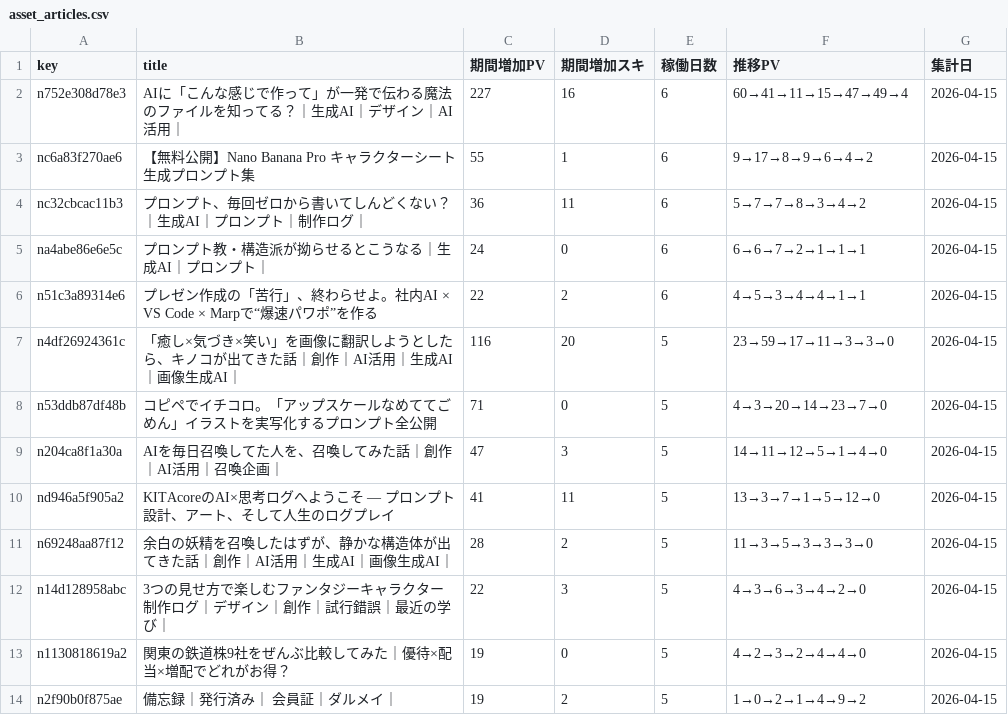
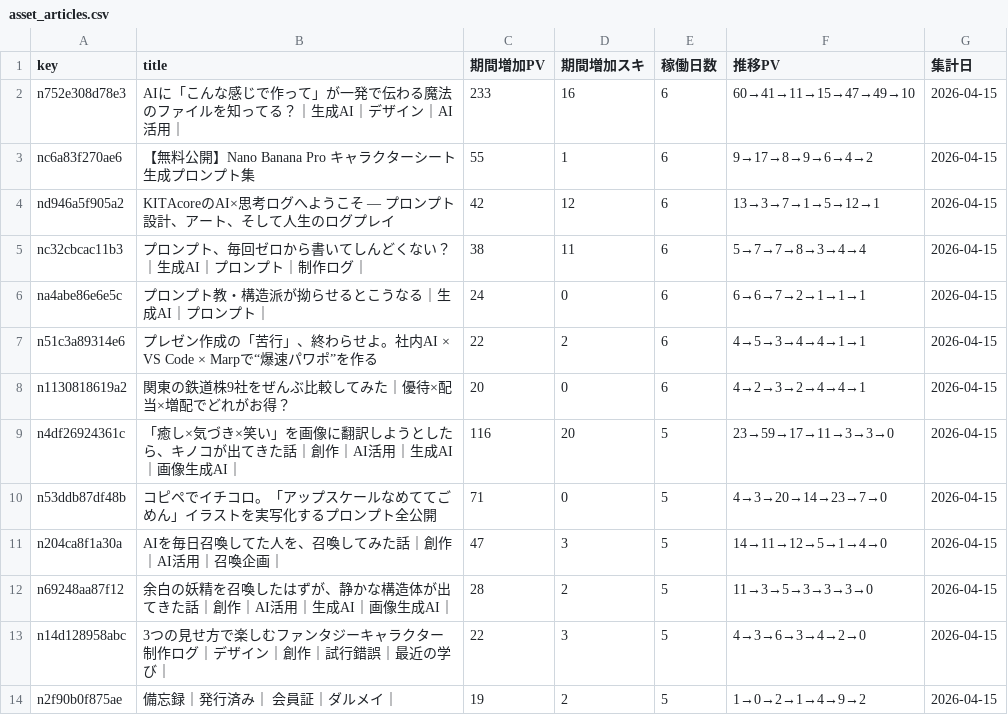
Before and after one commit to Goo-dev0505/note-stats-public, a CSV file: data/asset_articles.csv, drawn as a sheet; only a part is shown; the diff covers the shown part only.

```diff
--- a/data/asset_articles.csv
+++ b/data/asset_articles.csv
@@ -1,7 +1,9 @@
 key,title,期間増加PV,期間増加スキ,稼働日数,推移PV,集計日
-n752e308d78e3,AIに「こんな感じで作って」が一発で伝わる魔法のファイルを知ってる？｜生成AI｜デザイン｜AI活用｜,227,16,6,60→41→11→15→47→49→4,2026-04-15
+n752e308d78e3,AIに「こんな感じで作って」が一発で伝わる魔法のファイルを知ってる？｜生成AI｜デザイン｜AI活用｜,233,16,6,60→41→11→15→47→49→10,2026-04-15
 nc6a83f270ae6,【無料公開】Nano Banana Pro キャラクターシート生成プロンプト集,55,1,6,9→17→8→9→6→4→2,2026-04-15
-nc32cbcac11b3,プロンプト、毎回ゼロから書いてしんどくない？｜生成AI｜プロンプト｜制作ログ｜,36,11,6,5→7→7→8→3→4→2,2026-04-15
+nd946a5f905a2,KITAcoreのAI×思考ログへようこそ — プロンプト設計、アート、そして人生のログプレイ,42,12,6,13→3→7→1→5→12→1,2026-04-15
+nc32cbcac11b3,プロンプト、毎回ゼロから書いてしんどくない？｜生成AI｜プロンプト｜制作ログ｜,38,11,6,5→7→7→8→3→4→4,2026-04-15
 na4abe86e6e5c,プロンプト教・構造派が拗らせるとこうなる｜生成AI｜プロンプト｜,24,0,6,6→6→7→2→1→1→1,2026-04-15
 n51c3a89314e6,プレゼン作成の「苦行」、終わらせよ。社内AI × VS Code × Marpで“爆速パワポ”を作る,22,2,6,4→5→3→4→4→1→1,2026-04-15
+n1130818619a2,関東の鉄道株9社をぜんぶ比較してみた｜優待×配当×増配でどれがお得？,20,0,6,4→2→3→2→4→4→1,2026-04-15
 n4df26924361c,「癒し×気づき×笑い」を画像に翻訳しようとしたら、キノコが出てきた話｜創作｜AI活用｜生成AI｜画像生成AI｜,116,20,5,23→59→17→11→3→3→0,2026-04-15
@@ -9,6 +11,4 @@ n53ddb87df48b,コピペでイチコロ。「アップスケールなめててご
 n204ca8f1a30a,AIを毎日召喚してた人を、召喚してみた話｜創作｜AI活用｜召喚企画｜,47,3,5,14→11→12→5→1→4→0,2026-04-15
-nd946a5f905a2,KITAcoreのAI×思考ログへようこそ — プロンプト設計、アート、そして人生のログプレイ,41,11,5,13→3→7→1→5→12→0,2026-04-15
 n69248aa87f12,余白の妖精を召喚したはずが、静かな構造体が出てきた話｜創作｜AI活用｜生成AI｜画像生成AI｜,28,2,5,11→3→5→3→3→3→0,2026-04-15
 n14d128958abc,3つの見せ方で楽しむファンタジーキャラクター制作ログ｜デザイン｜創作｜試行錯誤｜最近の学び｜,22,3,5,4→3→6→3→4→2→0,2026-04-15
-n1130818619a2,関東の鉄道株9社をぜんぶ比較してみた｜優待×配当×増配でどれがお得？,19,0,5,4→2→3→2→4→4→0,2026-04-15
 n2f90b0f875ae,備忘録｜発行済み｜ 会員証｜ダルメイ｜,19,2,5,1→0→2→1→4→9→2,2026-04-15
```
Also changed, not shown: 8 added rows, 5 removed rows and 5 edited cells elsewhere in this file, data/article_trend.csv, data/asset_score_v1.csv, 7 other files.
